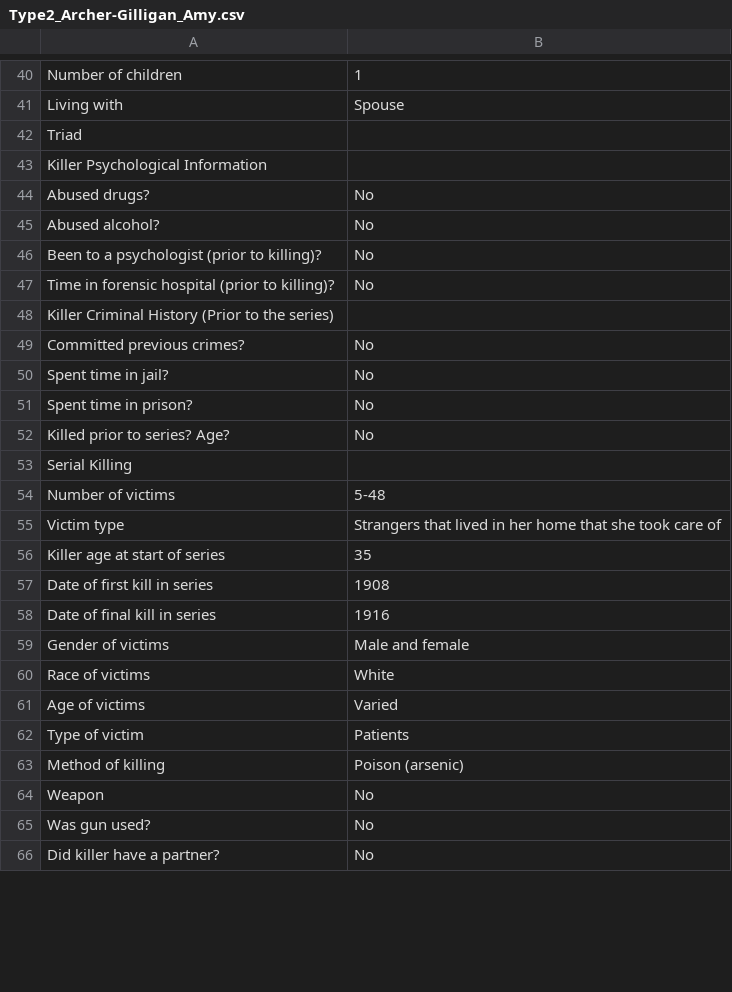
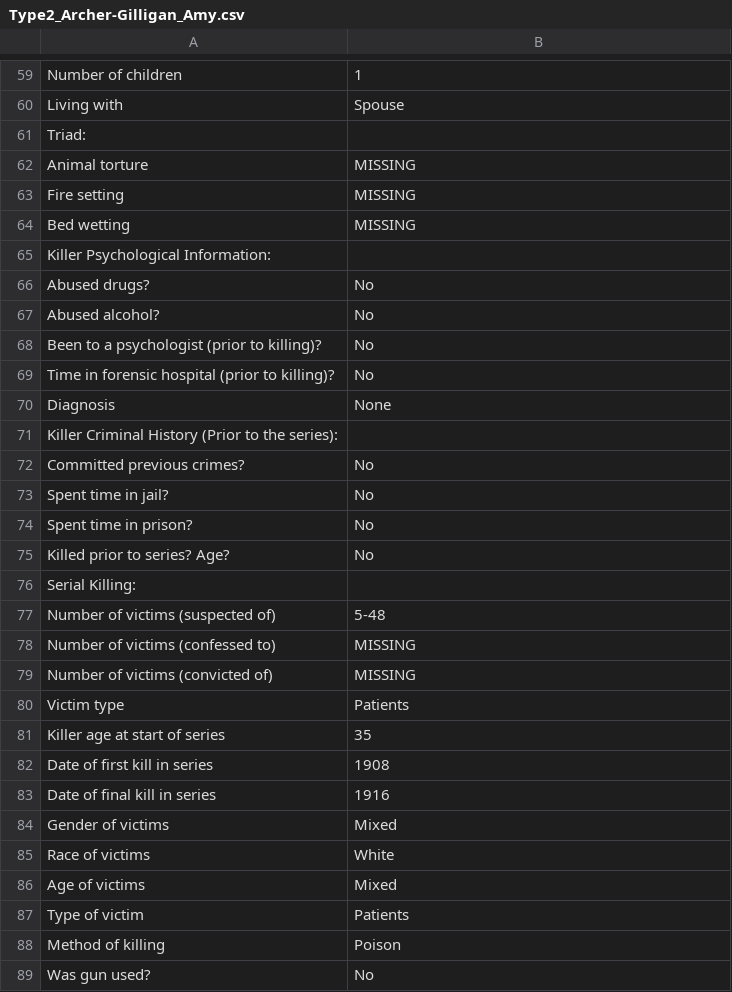
Before and after one commit to ajithksenthil/CrimeArchetypes, a CSV file: mnt/data/csv/Type2_Archer-Gilligan_Amy.csv, drawn as a sheet; only a part is shown, gaps mark what is left out; the shorter side is filled out with more unchanged rows; the diff covers the shown part only.

```diff
--- a/mnt/data/csv/Type2_Archer-Gilligan_Amy.csv
+++ b/mnt/data/csv/Type2_Archer-Gilligan_Amy.csv
@@ -41,4 +60,7 @@ Number of children,1
 Living with,Spouse
-Triad,
-Killer Psychological Information,
+Triad:,
+Animal torture,MISSING
+Fire setting,MISSING
+Bed wetting,MISSING
+Killer Psychological Information:,
 Abused drugs?,No
@@ -47,3 +69,4 @@ Been to a psychologist (prior to killing)?,No
 Time in forensic hospital (prior to killing)?,No
-Killer Criminal History (Prior to the series),
+Diagnosis, None
+Killer Criminal History (Prior to the series):,
 Committed previous crimes?,No
@@ -52,5 +75,7 @@ Spent time in prison?,No
 Killed prior to series?  Age?,No
-Serial Killing,
-Number of victims,5-48
-Victim type,Strangers that lived in her home that she took care of
+Serial Killing:,
+Number of victims (suspected of),5-48
+Number of victims (confessed to),MISSING
+Number of victims (convicted of),MISSING
+Victim type,Patients
 Killer age at start of series,35
@@ -58,8 +83,7 @@ Date of first kill in series,1908
 Date of final kill in series,1916
-Gender of victims,Male and female
+Gender of victims,Mixed
 Race of victims,White
-Age of victims,Varied
+Age of victims,Mixed
 Type of victim,Patients
-Method of killing,Poison (arsenic)
-Weapon,No
+Method of killing,Poison
 Was gun used?,No
```
Also changed, not shown: 26 added rows and 21 edited cells elsewhere in this file.
